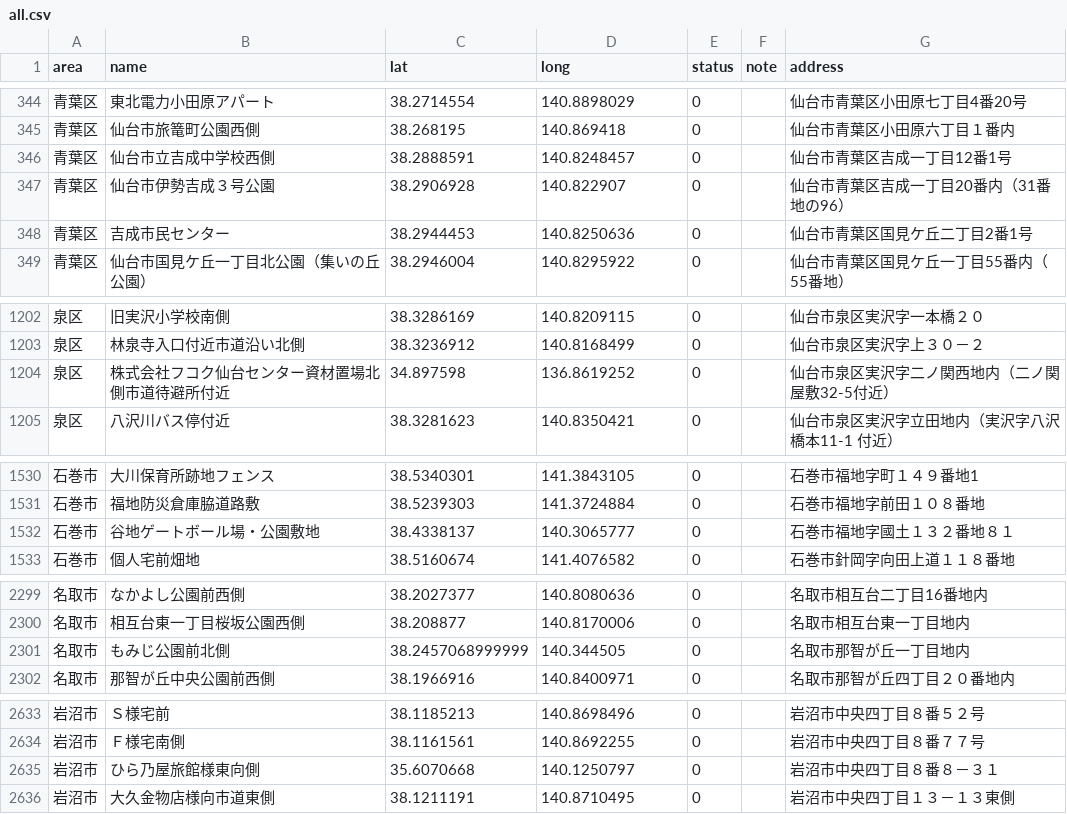
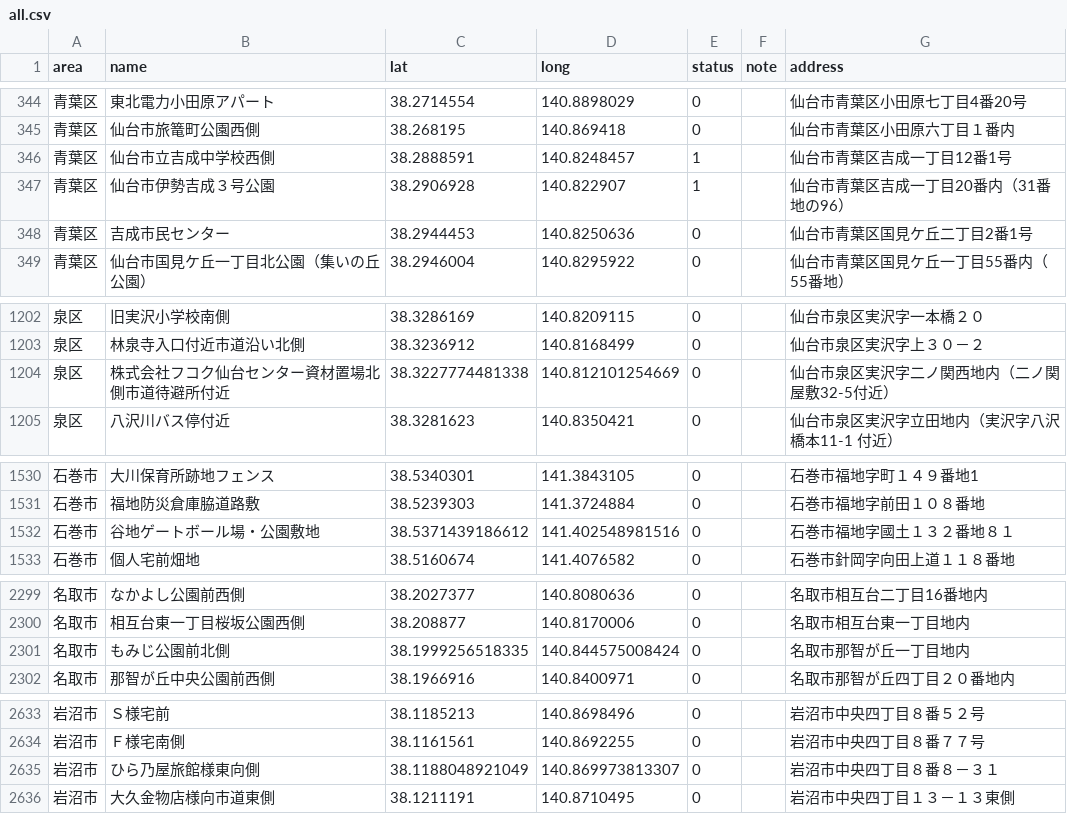
Before and after one commit to shutoito-web/poster-map, a CSV file: public/data/all.csv, drawn as a sheet; only a part is shown, gaps mark what is left out; the diff covers the shown part only.

```diff
--- a/public/data/all.csv
+++ b/public/data/all.csv
@@ -345,4 +345,4 @@
 "青葉区","仙台市旅篭町公園西側",38.268195,140.869418,0,"","仙台市青葉区小田原六丁目１番内"
-"青葉区","仙台市立吉成中学校西側",38.2888591,140.8248457,0,"","仙台市青葉区吉成一丁目12番1号"
-"青葉区","仙台市伊勢吉成３号公園",38.2906928,140.822907,0,"","仙台市青葉区吉成一丁目20番内（31番地の96）"
+"青葉区","仙台市立吉成中学校西側",38.2888591,140.8248457,1,"","仙台市青葉区吉成一丁目12番1号"
+"青葉区","仙台市伊勢吉成３号公園",38.2906928,140.822907,1,"","仙台市青葉区吉成一丁目20番内（31番地の96）"
 "青葉区","吉成市民センター",38.2944453,140.8250636,0,"","仙台市青葉区国見ケ丘二丁目2番1号"
@@ -1203,3 +1203,3 @@
 "泉区","林泉寺入口付近市道沿い北側",38.3236912,140.8168499,0,"","仙台市泉区実沢字上３０－２"
-"泉区","株式会社フコク仙台センター資材置場北側市道待避所付近",34.897598,136.8619252,0,"","仙台市泉区実沢字二ノ関西地内（二ノ関屋敷32-5付近）"
+"泉区","株式会社フコク仙台センター資材置場北側市道待避所付近",38.3227774481338,140.812101254669,0,"","仙台市泉区実沢字二ノ関西地内（二ノ関屋敷32-5付近）"
 "泉区","八沢川バス停付近",38.3281623,140.8350421,0,"","仙台市泉区実沢字立田地内（実沢字八沢橋本11-1 付近）"
@@ -1531,3 +1531,3 @@
 "石巻市","福地防災倉庫脇道路敷",38.5239303,141.3724884,0,"","石巻市福地字前田１０８番地"
-"石巻市","谷地ゲートボール場・公園敷地",38.4338137,140.3065777,0,"","石巻市福地字國土１３２番地８１"
+"石巻市","谷地ゲートボール場・公園敷地",38.5371439186612,141.402548981516,0,"","石巻市福地字國土１３２番地８１"
 "石巻市","個人宅前畑地",38.5160674,141.4076582,0,"","石巻市針岡字向田上道１１８番地"
@@ -2300,3 +2300,3 @@
 "名取市","相互台東一丁目桜坂公園西側",38.208877,140.8170006,0,"","名取市相互台東一丁目地内"
-"名取市","もみじ公園前北側",38.2457068999999,140.344505,0,"","名取市那智が丘一丁目地内"
+"名取市","もみじ公園前北側",38.1999256518335,140.844575008424,0,"","名取市那智が丘一丁目地内"
 "名取市","那智が丘中央公園前西側",38.1966916,140.8400971,0,"","名取市那智が丘四丁目２０番地内"
@@ -2634,3 +2634,3 @@
 "岩沼市","Ｆ様宅南側",38.1161561,140.8692255,0,"","岩沼市中央四丁目８番７７号"
-"岩沼市","ひら乃屋旅館様東向側",35.6070668,140.1250797,0,"","岩沼市中央四丁目８番８－３１"
+"岩沼市","ひら乃屋旅館様東向側",38.1188048921049,140.869973813307,0,"","岩沼市中央四丁目８番８－３１"
 "岩沼市","大久金物店様向市道東側",38.1211191,140.8710495,0,"","岩沼市中央四丁目１３－１３東側"
```
Also changed, not shown: 25 edited cells elsewhere in this file, 8 other files.
